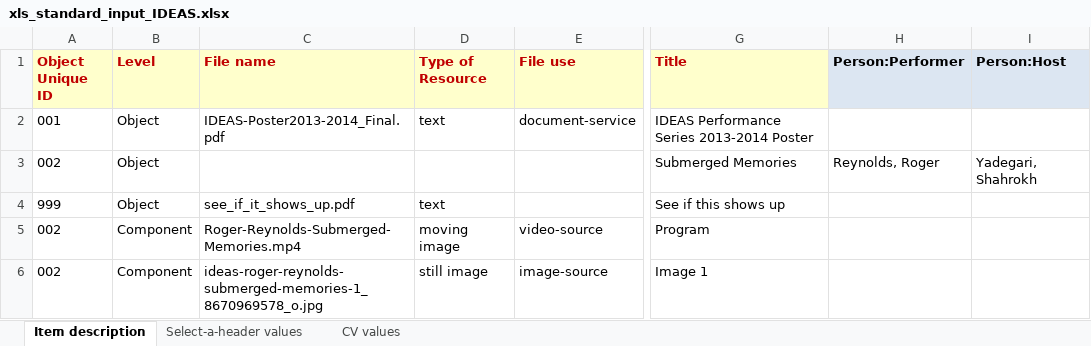
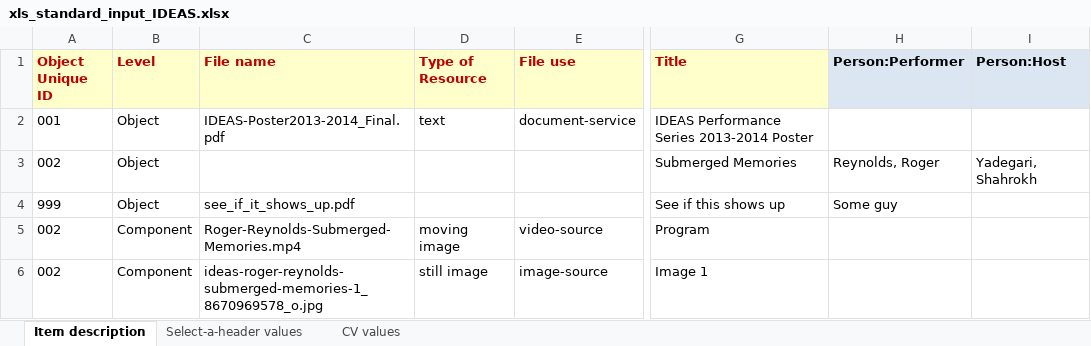
Before and after one commit to remerjohnson/historical-domm, an Excel workbook: ideas/OLR/xls_standard_input_IDEAS.xlsx, sheet Item description, drawn as a sheet; only a part is shown, gaps mark what is left out; values as stored, in another font and other column widths than the file's, no borders; the diff names each change by its address in the sheet, - before the commit and + after, or states it on an @@ line.

Commit message:
Confirmed diftool works using Beyond Compare 3 ('bc3')

```diff
--- a/ideas/OLR/xls_standard_input_IDEAS.xlsx (sheet Item description)
+++ b/ideas/OLR/xls_standard_input_IDEAS.xlsx (sheet Item description)
-D4 (Type of Resource): text
+D4 (Type of Resource): (empty)
-H4 (Person:Performer): (empty)
+H4 (Person:Performer): Some guy
```
